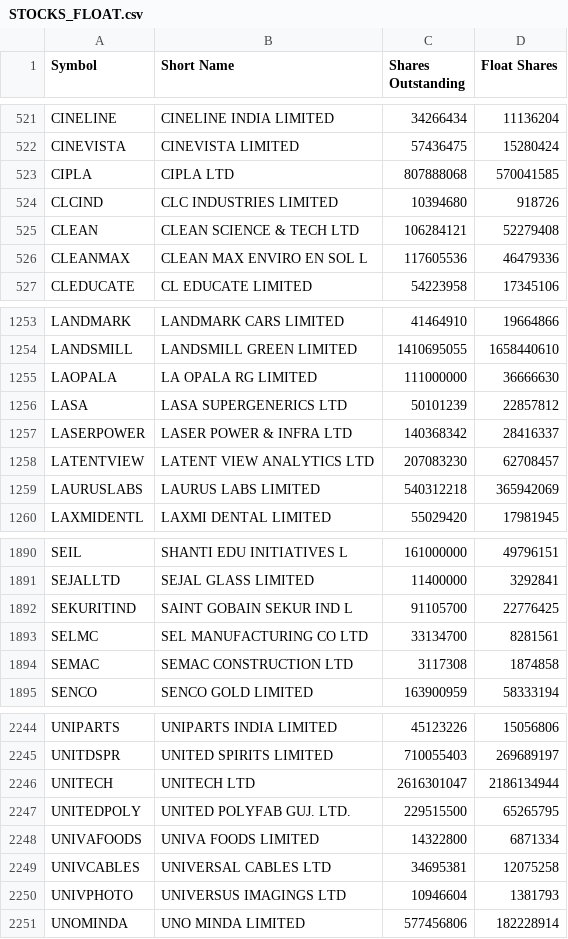
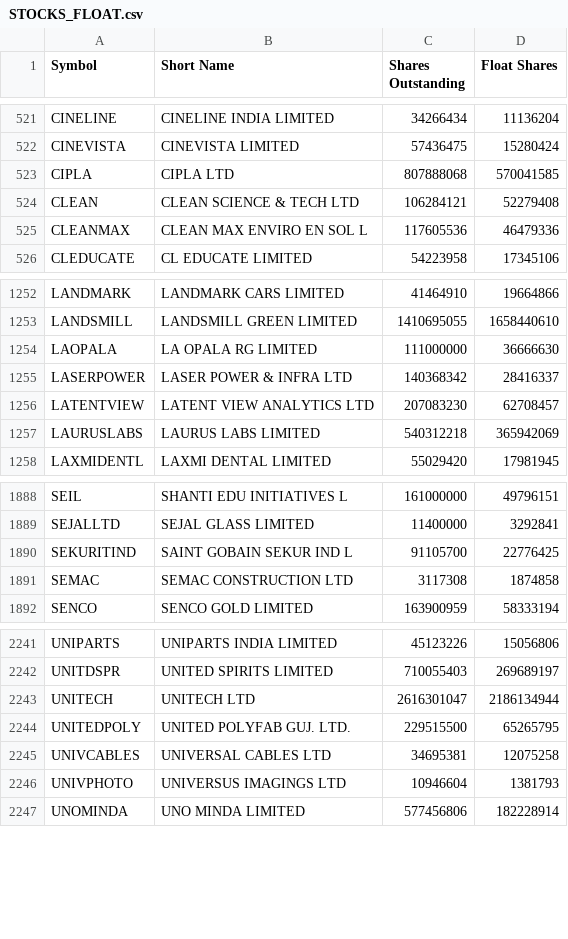
Before and after one commit to drharikumar/chartview-data, a CSV file: fundamentals/STOCKS_FLOAT.csv, drawn as a sheet; only a part is shown, gaps mark what is left out; the diff names each change by its address in the sheet, - before the commit and + after, or states it on an @@ line.

```diff
--- a/fundamentals/STOCKS_FLOAT.csv
+++ b/fundamentals/STOCKS_FLOAT.csv
-row 524: CLCIND | CLC INDUSTRIES LIMITED | 10394680 | 918726
-row 1256: LASA | LASA SUPERGENERICS LTD | 50101239 | 22857812
-row 1893: SELMC | SEL MANUFACTURING CO LTD | 33134700 | 8281561
-row 2248: UNIVAFOODS | UNIVA FOODS LIMITED | 14322800 | 6871334
```
Also changed, not shown: fundamentals/nse_classification.csv, fundamentals/universe.csv, 4 other files.
